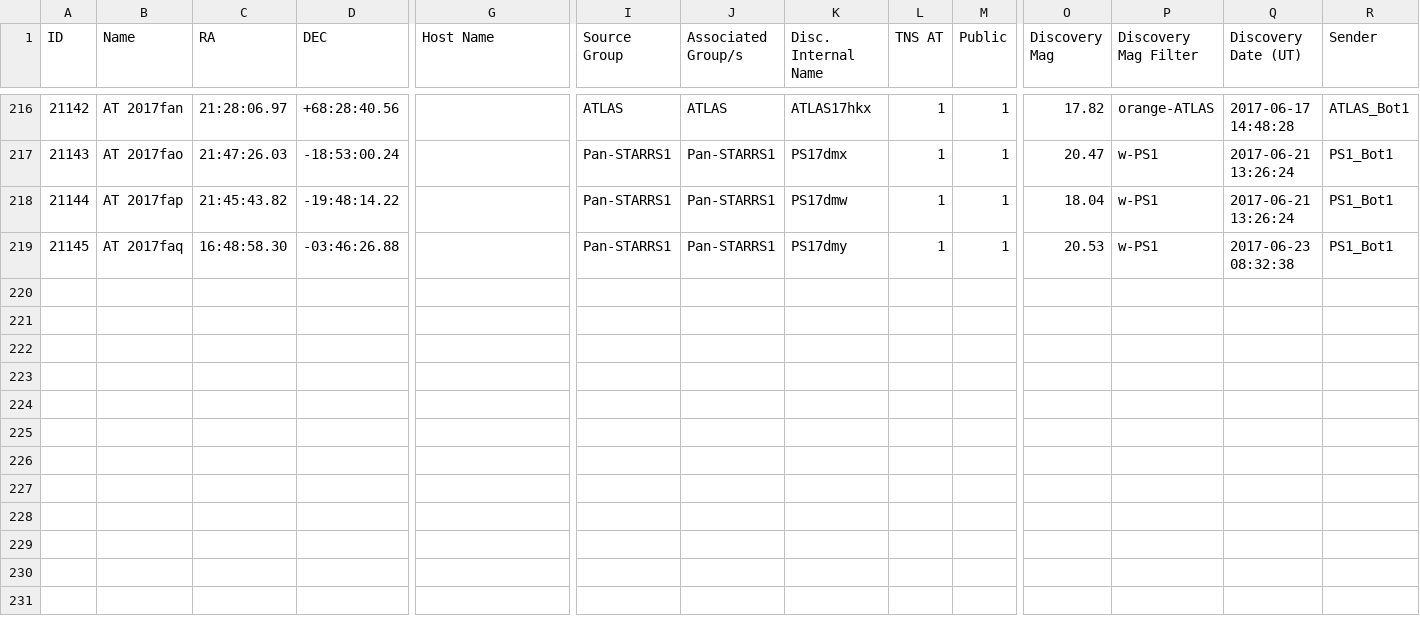
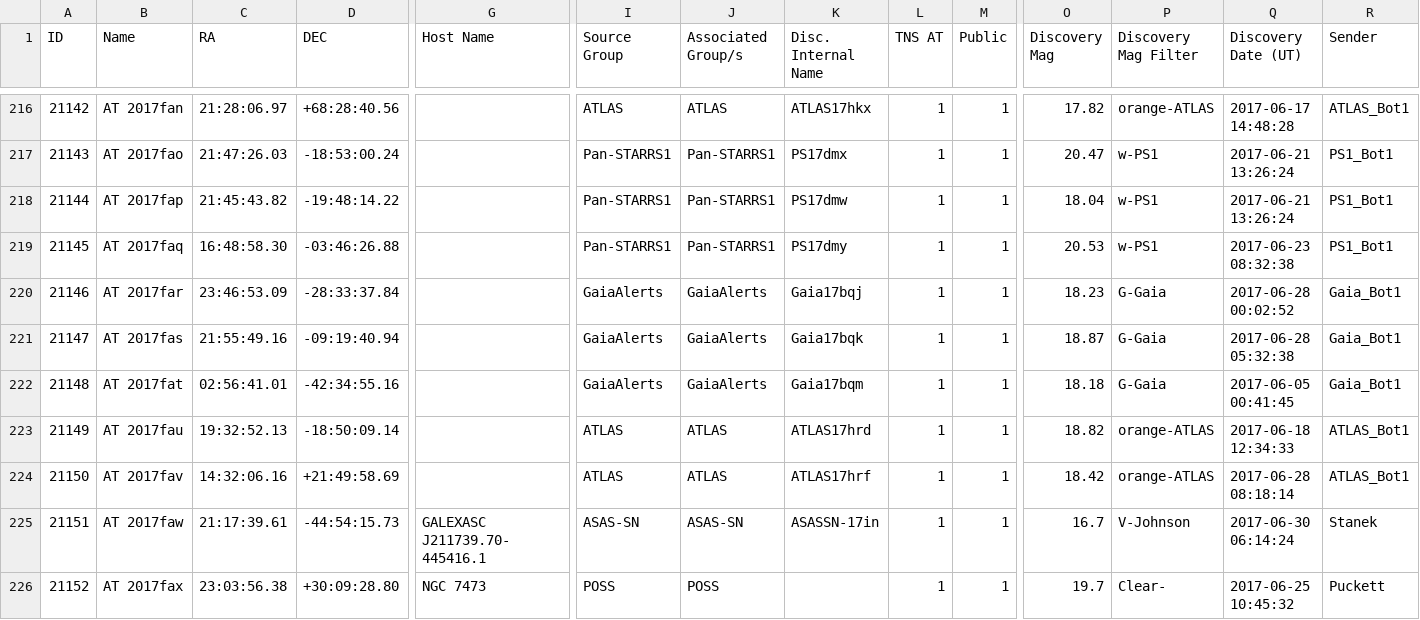
Before and after one commit to astrocatalogs/tde-external, a CSV file: TNS/page-16.csv, drawn as a sheet; only a part is shown, gaps mark what is left out; rows hold the shown columns only; the diff names each change by its address in the sheet, - before the commit and + after, or states it on an @@ line.

Commit message:
Astrocats v'0.3.24' SHA'a260c378ef97951596bcea558340594a0b16dffa' - TidalDisruptionCatalog SHA'60f4b749db7472cd325623d3620a3f6701d5bec1' : 'push' - adding all files.

```diff
--- a/TNS/page-16.csv
+++ b/TNS/page-16.csv
+row 220: 21146 | AT 2017far | 23:46:53.09 | -28:33:37.84 |  | GaiaAlerts | GaiaAlerts | Gaia17bqj | 1 | 1 | 18.23 | G-Gaia | 2017-06-28 00:02:52 | Gaia_Bot1
+row 221: 21147 | AT 2017fas | 21:55:49.16 | -09:19:40.94 |  | GaiaAlerts | GaiaAlerts | Gaia17bqk | 1 | 1 | 18.87 | G-Gaia | 2017-06-28 05:32:38 | Gaia_Bot1
+row 222: 21148 | AT 2017fat | 02:56:41.01 | -42:34:55.16 |  | GaiaAlerts | GaiaAlerts | Gaia17bqm | 1 | 1 | 18.18 | G-Gaia | 2017-06-05 00:41:45 | Gaia_Bot1
+row 223: 21149 | AT 2017fau | 19:32:52.13 | -18:50:09.14 |  | ATLAS | ATLAS | ATLAS17hrd | 1 | 1 | 18.82 | orange-ATLAS | 2017-06-18 12:34:33 | ATLAS_Bot1
+row 224: 21150 | AT 2017fav | 14:32:06.16 | +21:49:58.69 |  | ATLAS | ATLAS | ATLAS17hrf | 1 | 1 | 18.42 | orange-ATLAS | 2017-06-28 08:18:14 | ATLAS_Bot1
+row 225: 21151 | AT 2017faw | 21:17:39.61 | -44:54:15.73 | GALEXASC J211739.70-445416.1 | ASAS-SN | ASAS-SN | ASASSN-17in | 1 | 1 | 16.7 | V-Johnson | 2017-06-30 06:14:24 | Stanek
+row 226: 21152 | AT 2017fax | 23:03:56.38 | +30:09:28.80 | NGC 7473 | POSS | POSS |  | 1 | 1 | 19.7 | Clear- | 2017-06-25 10:45:32 | Puckett
```
Also changed, not shown: TNS/index.csv, TNS/page-15.csv, 4 other files.
